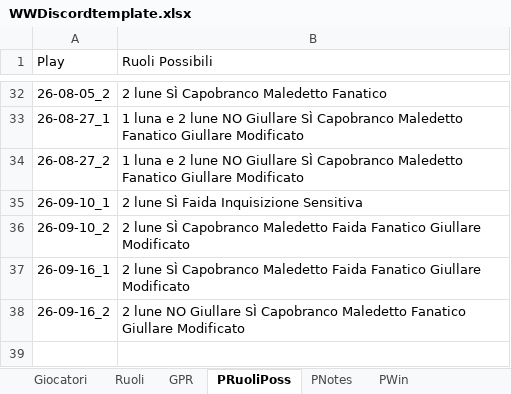
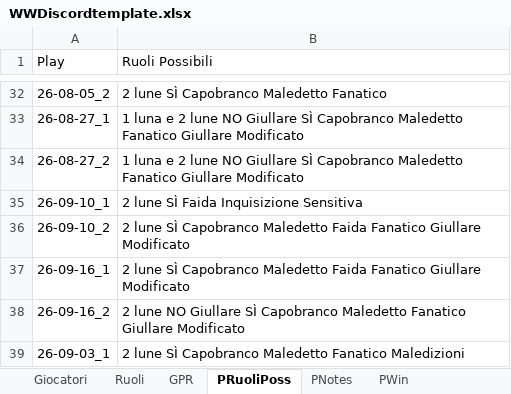
Before and after one commit to FilippoMart/WW-Discord, an Excel workbook: WWDiscordtemplate.xlsx, sheet PRuoliPoss, drawn as a sheet; only a part is shown, gaps mark what is left out; values as stored, in another font and other column widths than the file's, no borders; the diff names each change by its address in the sheet, - before the commit and + after, or states it on an @@ line.

```diff
--- a/WWDiscordtemplate.xlsx (sheet PRuoliPoss)
+++ b/WWDiscordtemplate.xlsx (sheet PRuoliPoss)
+row 39: 26-09-03_1 | 2 lune SÌ Capobranco Maledetto Fanatico Maledizioni
```
Also changed, not shown: sheet GPR, sheet PWin, sheet PNotes, 1 other file.
